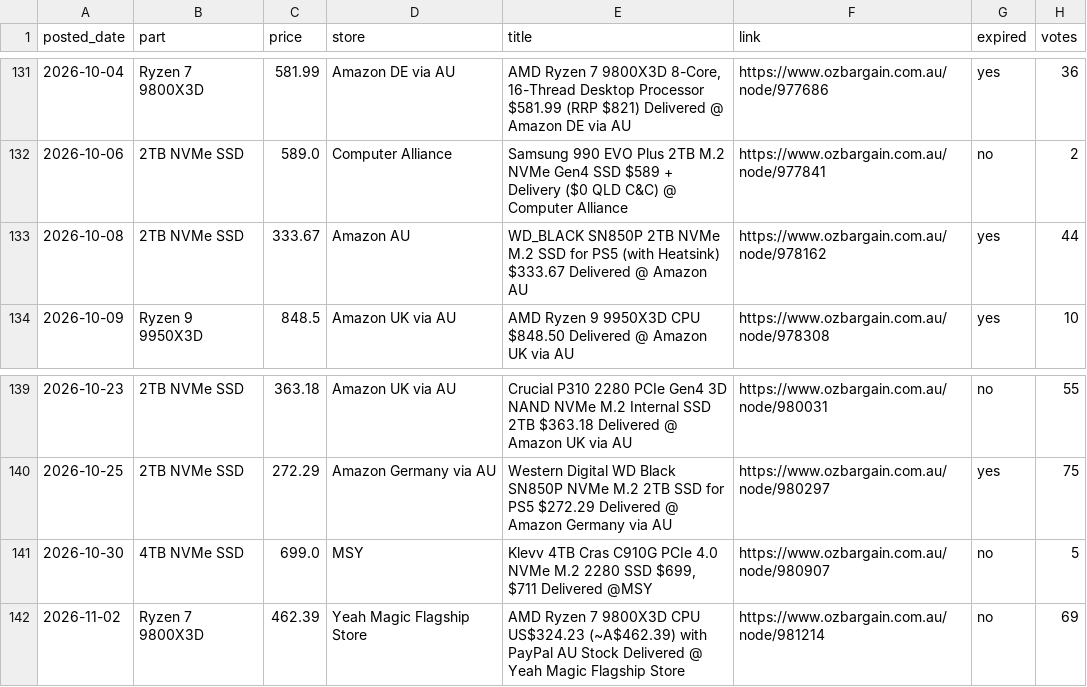
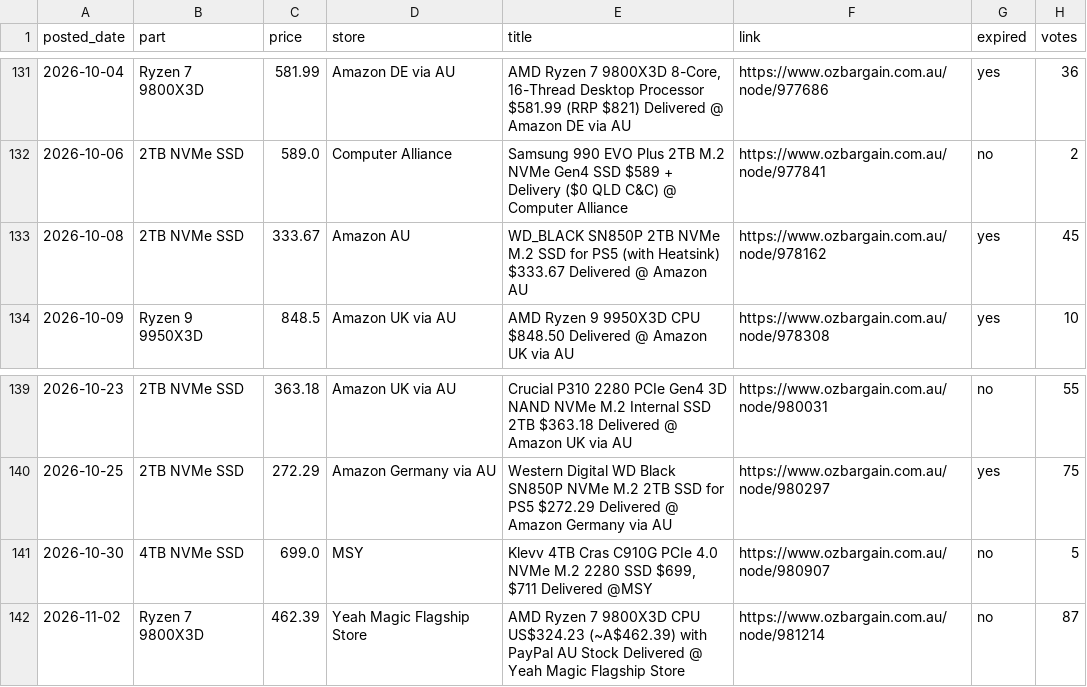
Before and after one commit to rickybischoff1994/pc-deal-tracker, a CSV file: deal_history.csv, drawn as a sheet; only a part is shown, gaps mark what is left out.

```diff
--- a/deal_history.csv
+++ b/deal_history.csv
@@ -132,3 +132,3 @@ posted_date,part,price,store,title,link,expired,votes
 2026-10-06,2TB NVMe SSD,589.0,Computer Alliance,Samsung 990 EVO Plus 2TB M.2 NVMe Gen4 SSD $589 + Delivery ($0 QLD C&C) @ Computer Alliance,https://www.ozbargain.com.au/node/977841,no,2
-2026-10-08,2TB NVMe SSD,333.67,Amazon AU,WD_BLACK SN850P 2TB NVMe M.2 SSD for PS5 (with Heatsink) $333.67 Delivered @ Amazon AU,https://www.ozbargain.com.au/node/978162,yes,44
+2026-10-08,2TB NVMe SSD,333.67,Amazon AU,WD_BLACK SN850P 2TB NVMe M.2 SSD for PS5 (with Heatsink) $333.67 Delivered @ Amazon AU,https://www.ozbargain.com.au/node/978162,yes,45
 2026-10-09,Ryzen 9 9950X3D,848.5,Amazon UK via AU,AMD Ryzen 9 9950X3D CPU $848.50 Delivered @ Amazon UK via AU,https://www.ozbargain.com.au/node/978308,yes,10
@@ -141,2 +141,2 @@ posted_date,part,price,store,title,link,expired,votes
 2026-10-30,4TB NVMe SSD,699.0,MSY,"Klevv 4TB Cras C910G PCIe 4.0 NVMe M.2 2280 SSD $699, $711 Delivered @MSY",https://www.ozbargain.com.au/node/980907,no,5
-2026-11-02,Ryzen 7 9800X3D,462.39,Yeah Magic Flagship Store,AMD Ryzen 7 9800X3D CPU US$324.23 (~A$462.39) with PayPal AU Stock Delivered @ Yeah Magic Flagship Store,https://www.ozbargain.com.au/node/981214,no,69
+2026-11-02,Ryzen 7 9800X3D,462.39,Yeah Magic Flagship Store,AMD Ryzen 7 9800X3D CPU US$324.23 (~A$462.39) with PayPal AU Stock Delivered @ Yeah Magic Flagship Store,https://www.ozbargain.com.au/node/981214,no,87
```
Also changed, not shown: price_history.csv, 13 other files.
